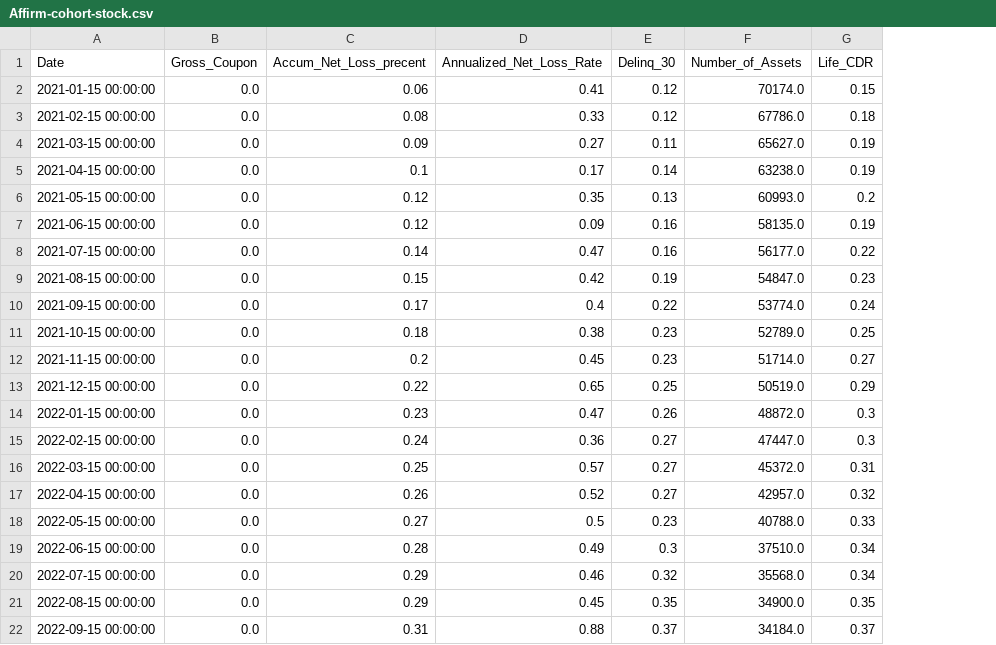
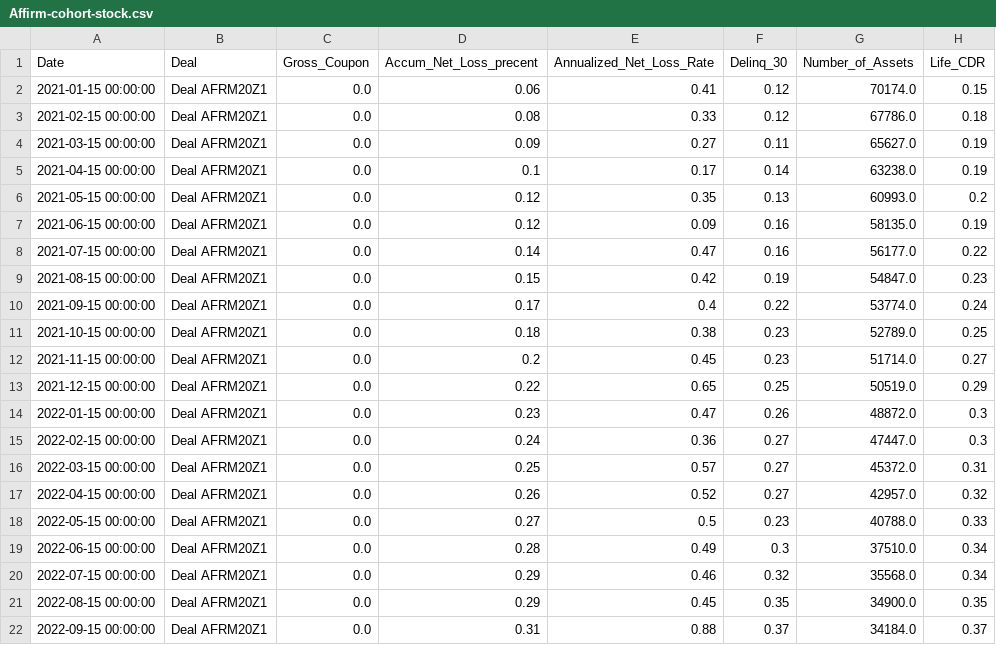
Before and after one commit to jy2k/FinalProject, a CSV file: data/cohort stock/Affirm/Affirm-cohort-stock.csv, drawn as a sheet; only a part is shown; the diff names each change by its address in the sheet, - before the commit and + after, or states it on an @@ line.

Commit message:
Added Deal as a metadata column

```diff
--- a/data/cohort stock/Affirm/Affirm-cohort-stock.csv
+++ b/data/cohort stock/Affirm/Affirm-cohort-stock.csv
+column B (Deal), rows 2-22: all Deal AFRM20Z1
```
Also changed, not shown: 1 other file.
